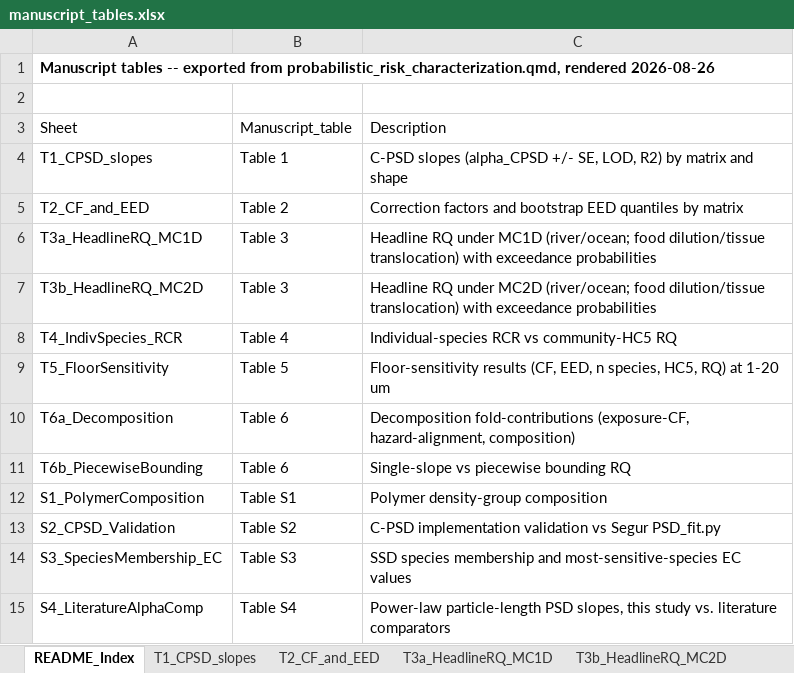
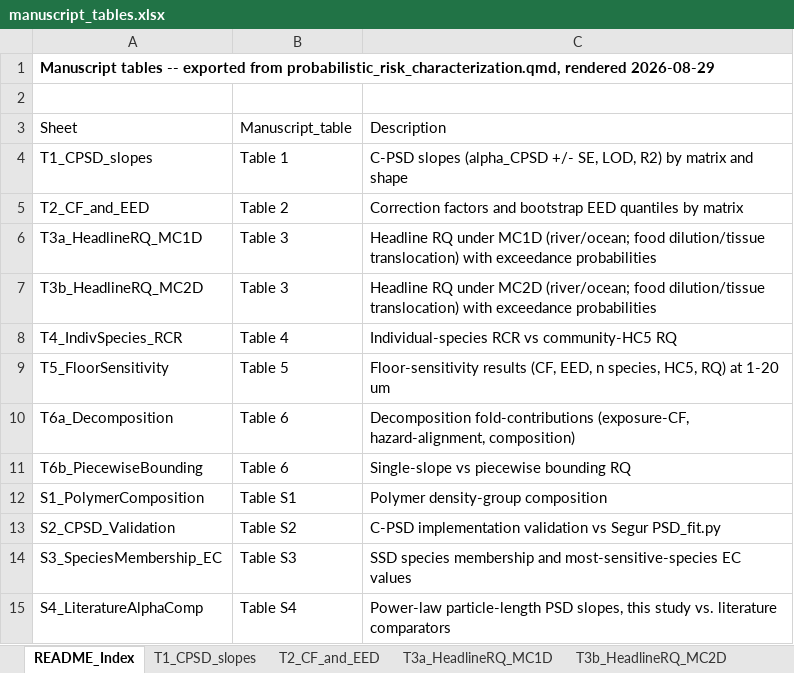
Before and after one commit to mssavoca/W2W_river_plastics, an Excel workbook: data_output/manuscript_tables.xlsx, sheet README_Index, drawn as a sheet; values as stored, in another font and other column widths than the file's, no borders; table styles not drawn; the diff names each change by its address in the sheet, - before the commit and + after, or states it on an @@ line.

```diff
--- a/data_output/manuscript_tables.xlsx (sheet README_Index)
+++ b/data_output/manuscript_tables.xlsx (sheet README_Index)
-A1: …probabilistic_risk_characterization.qmd, rendered 2026-08-26
+A1: …probabilistic_risk_characterization.qmd, rendered 2026-08-29
```
Also changed, not shown: data_output/segur_psd_fit_python/MPsizeBase_v15_05_2026.xlsx, data_output/segur_psd_fit_python/PSD_fit_results.xlsx, 33 other files.
